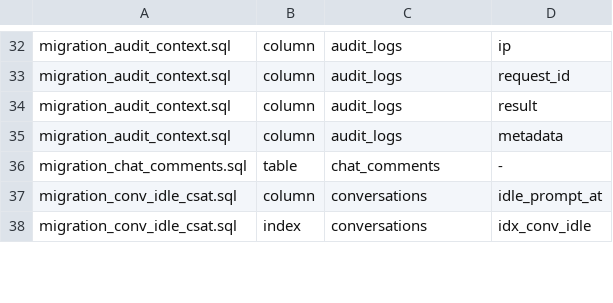
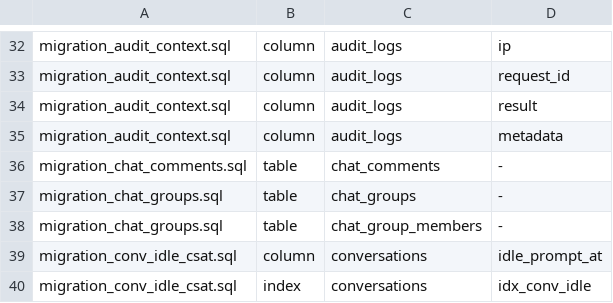
Before and after one commit to KimIgyong/ivyusa-shopping-talktalk, a TSV file: sql/artefacts.tsv, drawn as a sheet; only a part is shown, gaps mark what is left out; the diff names each change by its address in the sheet, - before the commit and + after, or states it on an @@ line.

```diff
--- a/sql/artefacts.tsv
+++ b/sql/artefacts.tsv
+row 37: migration_chat_groups.sql | table | chat_groups | -
+row 38: migration_chat_groups.sql | table | chat_group_members | -
```
Also changed, not shown: 26 other files.
